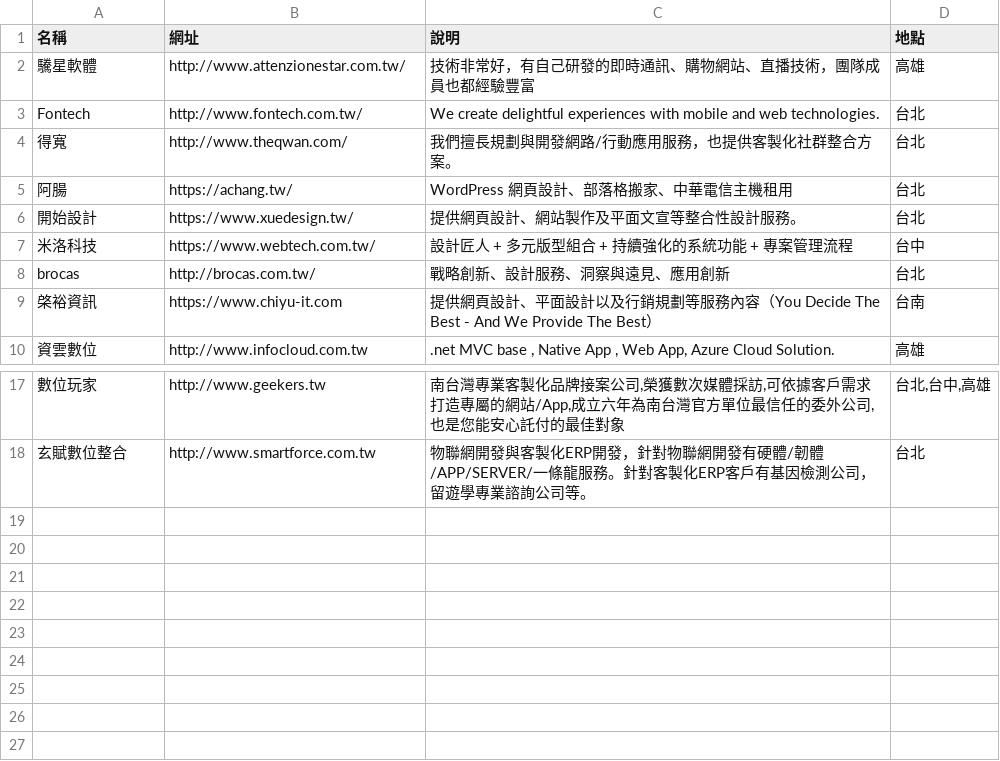
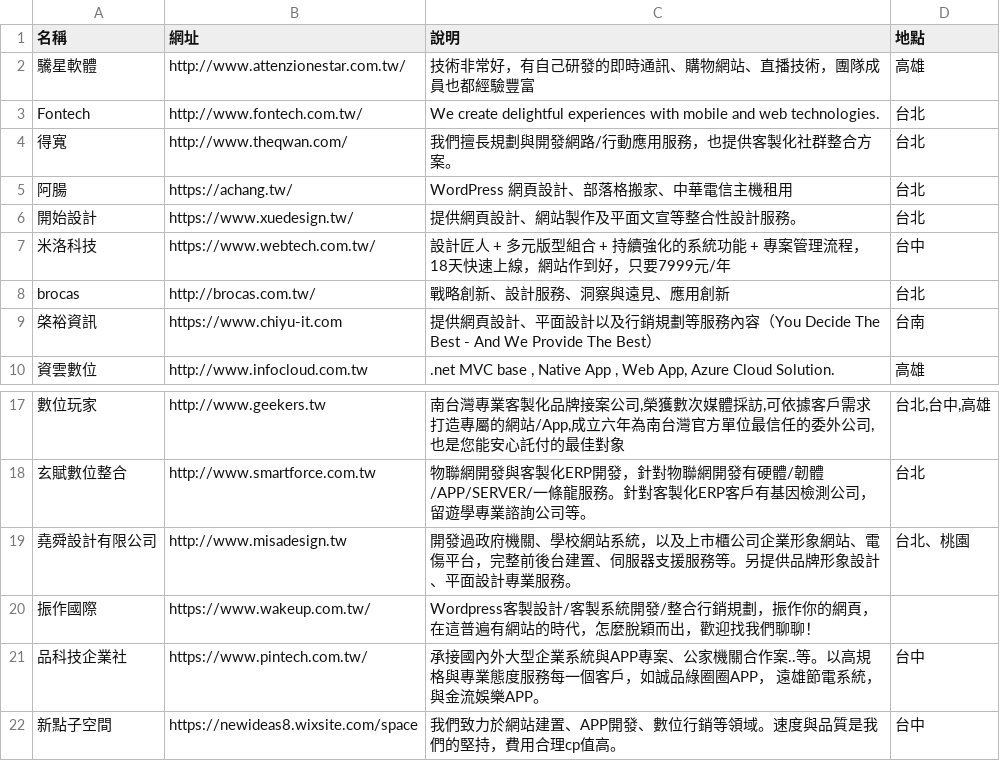
Before and after one commit to howtomakeaturn/makewebsites, a CSV file: storage/app/latest/profiles.csv, drawn as a sheet; only a part is shown, gaps mark what is left out; the diff names each change by its address in the sheet, - before the commit and + after, or states it on an @@ line.

```diff
--- a/storage/app/latest/profiles.csv
+++ b/storage/app/latest/profiles.csv
-C7 (說明): …管理流程
+C7 (說明): …管理流程，18天快速上線，網站作到好，只要7999元/年
+row 19: 堯舜設計有限公司 | http://www.misadesign.tw | 開發過政府機關、學校網站系統，以及上市櫃公司企業形象網站、電傷平台，完整前後台建置、伺服器支援服務等。另提供品牌形象設計、平面設計專業服務。 | 台北、桃園
+row 20: 振作國際 | https://www.wakeup.com.tw/ | Wordpress客製設計/客製系統開發/整合行銷規劃，振作你的網頁，在這普遍有網站的時代，怎麼脫穎而出，歡迎找我們聊聊！
+row 21: 品科技企業社 | https://www.pintech.com.tw/ | 承接國內外大型企業系統與APP專案、公家機關合作案..等。以高規格與專業態度服務每一個客戶，如誠品綠圈圈APP， 遠雄節電系統， 與金流娛樂APP。 | 台中
+row 22: 新點子空間 | https://newideas8.wixsite.com/space | 我們致力於網站建置、APP開發、數位行銷等領域。速度與品質是我們的堅持，費用合理cp值高。 | 台中
```
Also changed, not shown: 1 other file.
